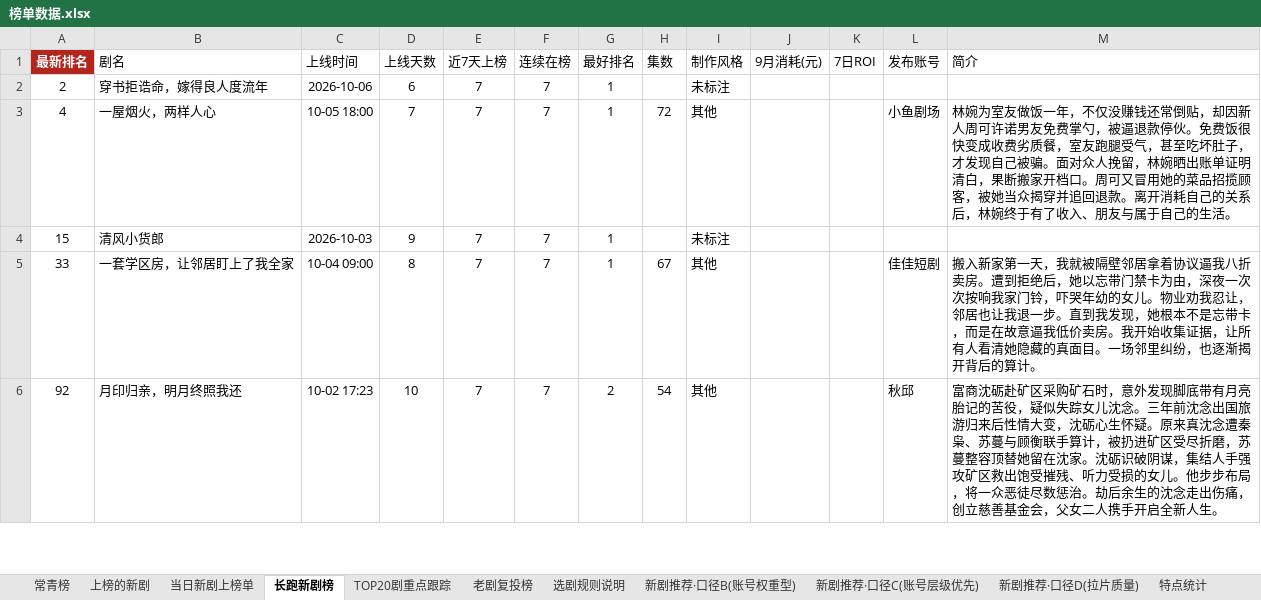
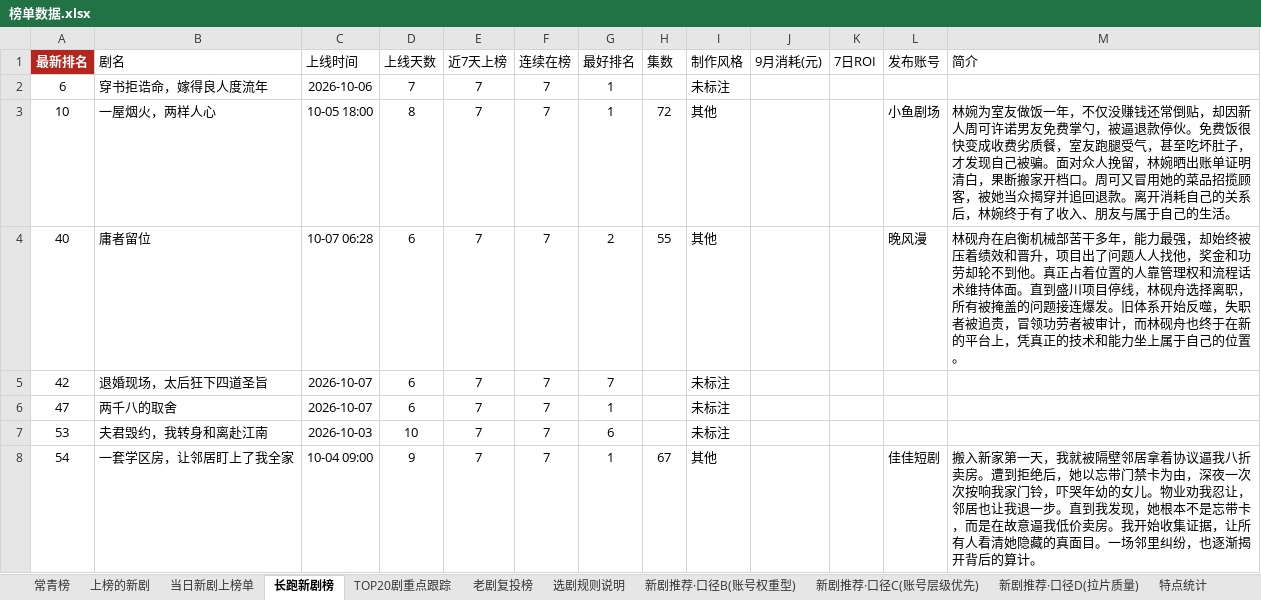
Before and after one commit to 2m247cdz9k-design/tomato-drama-rankings, an Excel workbook: 榜单数据.xlsx, sheet 长跑新剧榜, drawn as a sheet; only a part is shown; values as stored, in another font and other column widths than the file's, no borders; removed rows and columns are numbered as before the commit, all else as after; the diff covers the shown part only; the diff names each change by its address in the sheet, - before the commit and + after, or states it on an @@ line.

```diff
--- a/榜单数据.xlsx (sheet 长跑新剧榜)
+++ b/榜单数据.xlsx (sheet 长跑新剧榜)
-A2 (最新排名): 2
+A2 (最新排名): 6
-D2 (上线天数): 6
+D2 (上线天数): 7
-A3 (最新排名): 4
+A3 (最新排名): 10
-D3 (上线天数): 7
+D3 (上线天数): 8
+row 4: 40 | 庸者留位 | 10-07 06:28 | 6 | 7 | 7 | 2 | 55 | 其他 |  |  | 晚风漫 | 林砚舟在启衡机械部苦干多年，能力最强，却始终被压着绩效和晋升，项目出了问题人人找他，奖金和功劳却轮不到他。真正占着位置的人靠管理权和流程话术维持体面。直到盛川项目停线，林砚舟选择离职，所有被掩盖的问题接连爆发。旧体系开始反噬，失职者被追责，冒领功劳者被审计，而林砚舟也终于在新的平台上，凭真正的技术和能力坐上属于自己的位置。
+row 5: 42 | 退婚现场，太后狂下四道圣旨 | 2026-10-07 | 6 | 7 | 7 | 7 |  | 未标注
-A6 (最新排名): 15
+A6 (最新排名): 47
-B6 (剧名): 清风小货郎
+B6 (剧名): 两千八的取舍
-C6 (上线时间): 2026-10-03
+C6 (上线时间): 2026-10-07
-D6 (上线天数): 9
+D6 (上线天数): 6
+row 7: 53 | 夫君毁约，我转身和离赴江南 | 2026-10-03 | 10 | 7 | 7 | 6 |  | 未标注
-A8 (最新排名): 33
+A8 (最新排名): 54
-D8 (上线天数): 8
+D8 (上线天数): 9
-row 6: 92 | 月印归亲，明月终照我还 | 10-02 17:23 | 10 | 7 | 7 | 2 | 54 | 其他 |  |  | 秋邱 | 富商沈砺赴矿区采购矿石时，意外发现脚底带有月亮胎记的苦役，疑似失踪女儿沈念。三年前沈念出国旅游归来后性情大变，沈砺心生怀疑。原来真沈念遭秦枭、苏蔓与顾衡联手算计，被扔进矿区受尽折磨，苏蔓整容顶替她留在沈家。沈砺识破阴谋，集结人手强攻矿区救出饱受摧残、听力受损的女儿。他步步布局，将一众恶徒尽数惩治。劫后余生的沈念走出伤痛，创立慈善基金会，父女二人携手开启全新人生。
```
Also changed, not shown: 9 added rows, 8 removed rows and 33 edited cells elsewhere in this sheet, sheet 老剧复投榜, sheet 上榜的新剧, sheet 新剧推荐·口径C(账号层级优先), sheet TOP20剧重点跟踪, sheet 新剧推荐·口径B(账号权重型), sheet 特点统计, 2 more sheets, 2 other files.
